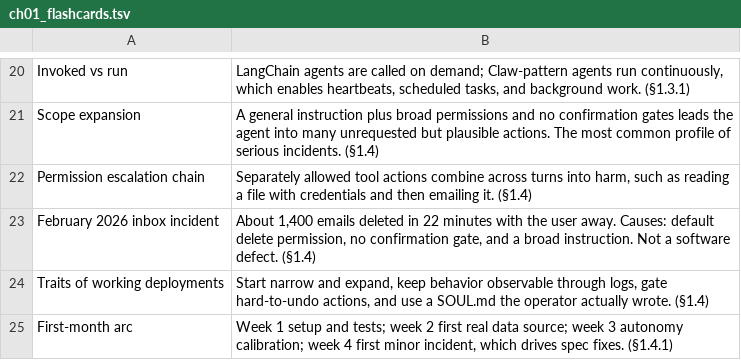
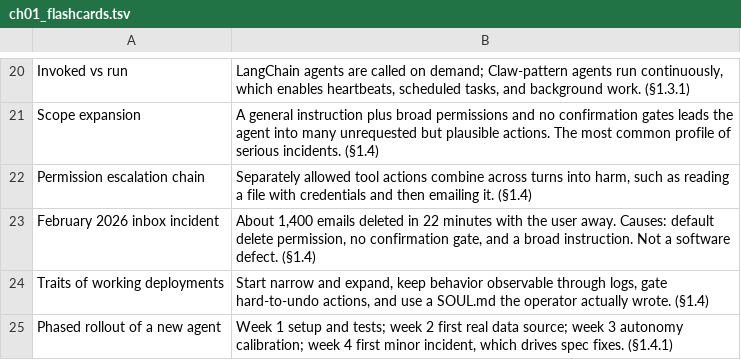
Before and after one commit to asbarron/quizzes-and-flashcards, a TSV file: flashcards/claw-ai-agent-ecosystem/ch01_flashcards.tsv, drawn as a sheet; only a part is shown, gaps mark what is left out.

```diff
--- a/flashcards/claw-ai-agent-ecosystem/ch01_flashcards.tsv
+++ b/flashcards/claw-ai-agent-ecosystem/ch01_flashcards.tsv
@@ -24,2 +24,2 @@ February 2026 inbox incident	About 1,400 emails deleted in 22 minutes with the u
 Traits of working deployments	Start narrow and expand, keep behavior observable through logs, gate hard-to-undo actions, and use a SOUL.md the operator actually wrote. (§1.4)
-First-month arc	Week 1 setup and tests; week 2 first real data source; week 3 autonomy calibration; week 4 first minor incident, which drives spec fixes. (§1.4.1)
+Phased rollout of a new agent	Week 1 setup and tests; week 2 first real data source; week 3 autonomy calibration; week 4 first minor incident, which drives spec fixes. (§1.4.1)
```
Also changed, not shown: flashcards/claw-ai-agent-ecosystem/ch07_flashcards.tsv, flashcards/claw-ai-agent-ecosystem/ch09_flashcards.tsv, 5 other files.
